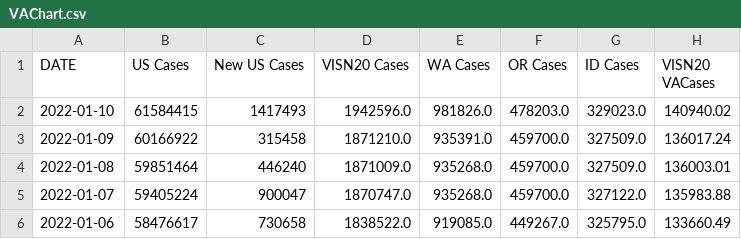
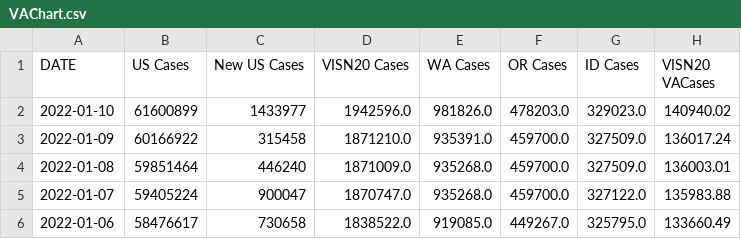
Before and after one commit to Sharma6614/VACCTTest, a CSV file: VAChart.csv, drawn as a sheet; only a part is shown; the diff names each change by its address in the sheet, - before the commit and + after, or states it on an @@ line.

```diff
--- a/VAChart.csv
+++ b/VAChart.csv
-B2 (US Cases): 61584415
+B2 (US Cases): 61600899
-C2 (New US Cases): 1417493
+C2 (New US Cases): 1433977
```
Also changed, not shown: CCTVAChart2.csv.
